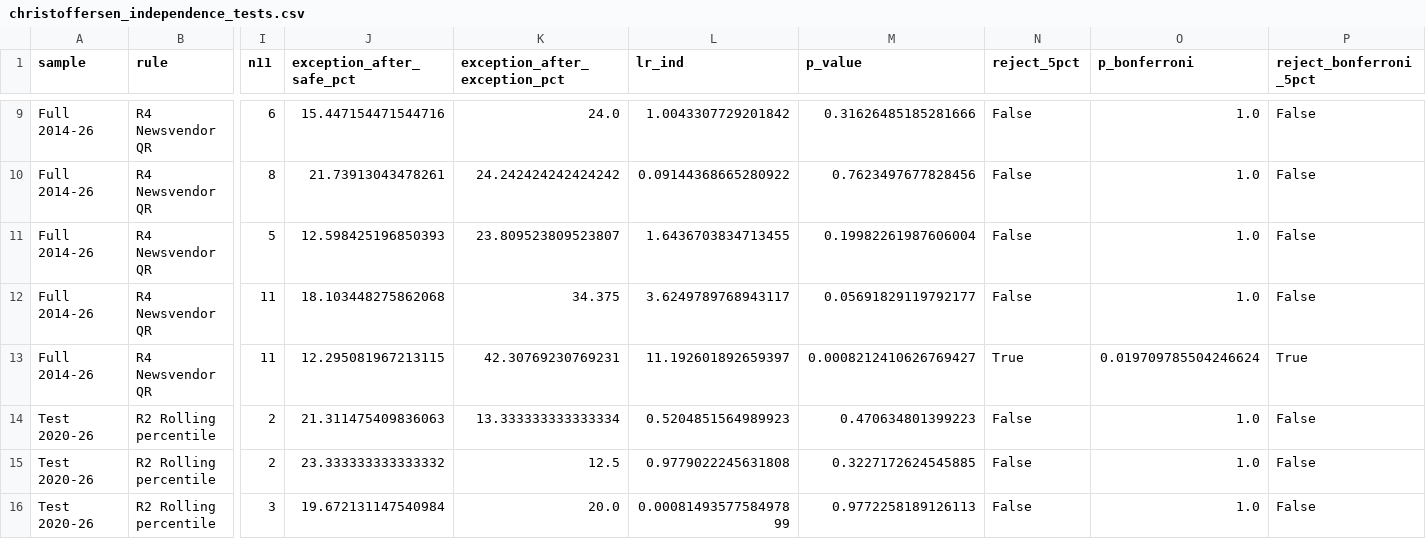
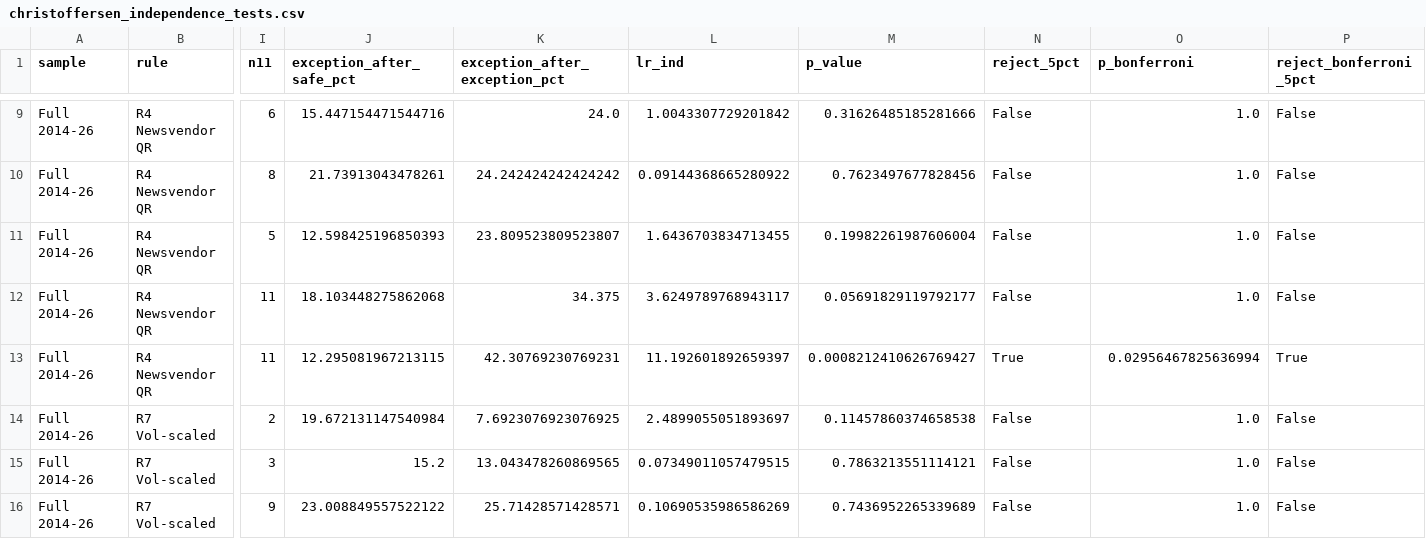
Before and after one commit to khushali259/guaranteed-coe-pricing, a CSV file: data/processed/christoffersen_independence_tests.csv, drawn as a sheet; only a part is shown, gaps mark what is left out; the shorter side is filled out with more unchanged rows; rows hold the shown columns only; the diff covers the shown part only; the diff names each change by its address in the sheet, - before the commit and + after, or states it on an @@ line.

Commit message:
Added report drafts and reconciled data

```diff
--- a/data/processed/christoffersen_independence_tests.csv
+++ b/data/processed/christoffersen_independence_tests.csv
-O13 (p_bonferroni): 0.019709785504246624
+O13 (p_bonferroni): 0.02956467825636994
+row 14: Full 2014-26 | R7 Vol-scaled | 2 | 19.672131147540984 | 7.6923076923076925 | 2.4899055051893697 | 0.11457860374658538 | False | 1.0 | False
+row 15: Full 2014-26 | R7 Vol-scaled | 3 | 15.2 | 13.043478260869565 | 0.07349011057479515 | 0.7863213551114121 | False | 1.0 | False
+row 16: Full 2014-26 | R7 Vol-scaled | 9 | 23.008849557522122 | 25.71428571428571 | 0.10690535986586269 | 0.7436952265339689 | False | 1.0 | False
```
Also changed, not shown: 9 added rows and 1 edited cell elsewhere in this file, data/processed/kupiec_coverage_tests.csv, 18 other files.
